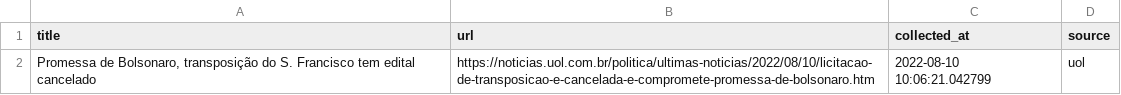
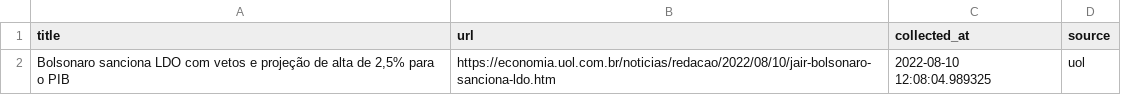
Before and after one commit to leodiegues/lidebot, a CSV file: data/latest_uol.csv, drawn as a sheet.

```diff
--- a/data/latest_uol.csv
+++ b/data/latest_uol.csv
@@ -1,2 +1,2 @@
 title,url,collected_at,source
-"Promessa de Bolsonaro, transposição do S. Francisco tem edital cancelado",https://noticias.uol.com.br/politica/ultimas-noticias/2022/08/10/licitacao-de-transposicao-e-cancelada-e-compromete-promessa-de-bolsonaro.htm,2022-08-10 10:06:21.042799,uol
+"Bolsonaro sanciona LDO com vetos e projeção de alta de 2,5% para o PIB",https://economia.uol.com.br/noticias/redacao/2022/08/10/jair-bolsonaro-sanciona-ldo.htm,2022-08-10 12:08:04.989325,uol
```
Also changed, not shown: data/latest_estadao.csv, data/latest_folha.csv, 4 other files.
